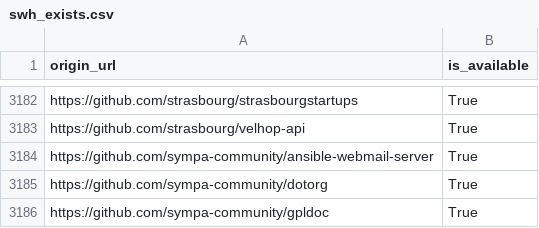
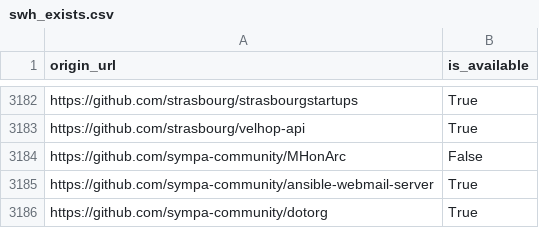
Before and after one commit to etalab/data-codes-sources-fr, a CSV file: data/swh_exists.csv, drawn as a sheet; only a part is shown, gaps mark what is left out; the shorter side is filled out with more unchanged rows.

Commit message:
New data at 2020-01-28T11:33:06Z [ci skip]

```diff
--- a/data/swh_exists.csv
+++ b/data/swh_exists.csv
@@ -3183,2 +3183,3 @@ https://github.com/strasbourg/strasbourgstartups,True
 https://github.com/strasbourg/velhop-api,True
+https://github.com/sympa-community/MHonArc,False
 https://github.com/sympa-community/ansible-webmail-server,True
```
Also changed, not shown: data/organisations/csv/all.csv, 4 other files.
